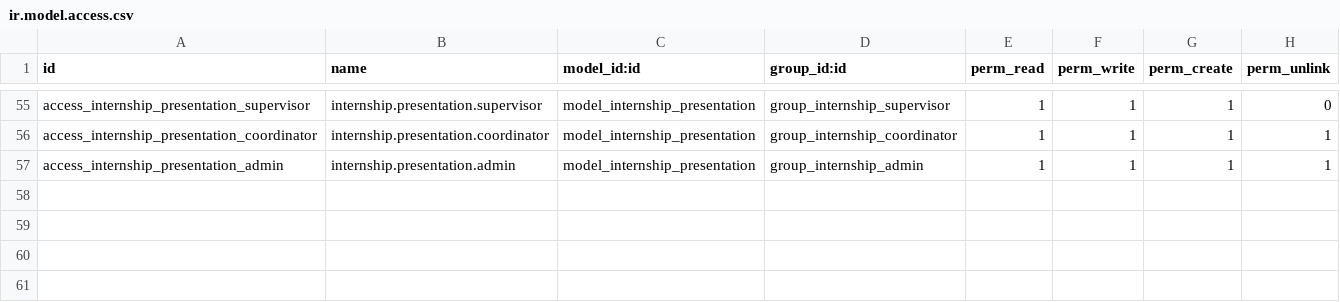
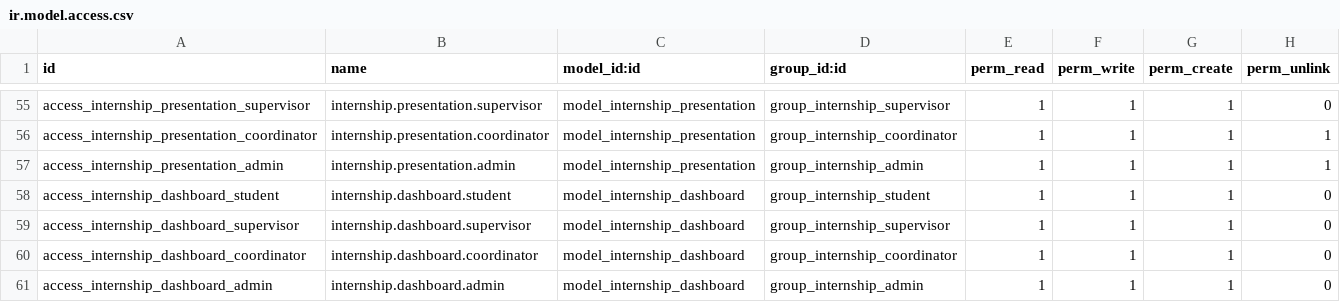
Before and after one commit to Gninho-silue/internship_management, a CSV file: custom-addons/internship_management/security/ir.model.access.csv, drawn as a sheet; only a part is shown, gaps mark what is left out; the diff names each change by its address in the sheet, - before the commit and + after, or states it on an @@ line.

Commit message:
feat: Complete dashboard implementation with modern -Implemented role-based dashboards (Admin, Supervisor, Student)

```diff
--- a/custom-addons/internship_management/security/ir.model.access.csv
+++ b/custom-addons/internship_management/security/ir.model.access.csv
+row 58: access_internship_dashboard_student | internship.dashboard.student | model_internship_dashboard | group_internship_student | 1 | 1 | 1 | 0
+row 59: access_internship_dashboard_supervisor | internship.dashboard.supervisor | model_internship_dashboard | group_internship_supervisor | 1 | 1 | 1 | 0
+row 60: access_internship_dashboard_coordinator | internship.dashboard.coordinator | model_internship_dashboard | group_internship_coordinator | 1 | 1 | 1 | 0
+row 61: access_internship_dashboard_admin | internship.dashboard.admin | model_internship_dashboard | group_internship_admin | 1 | 1 | 1 | 0
```
Also changed, not shown: 6 other files.
